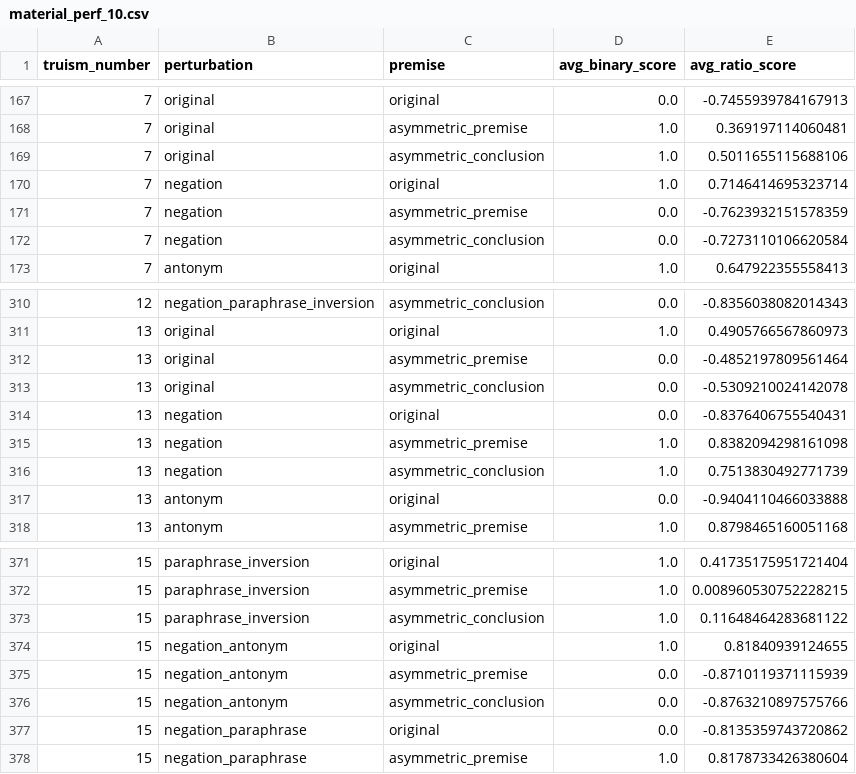
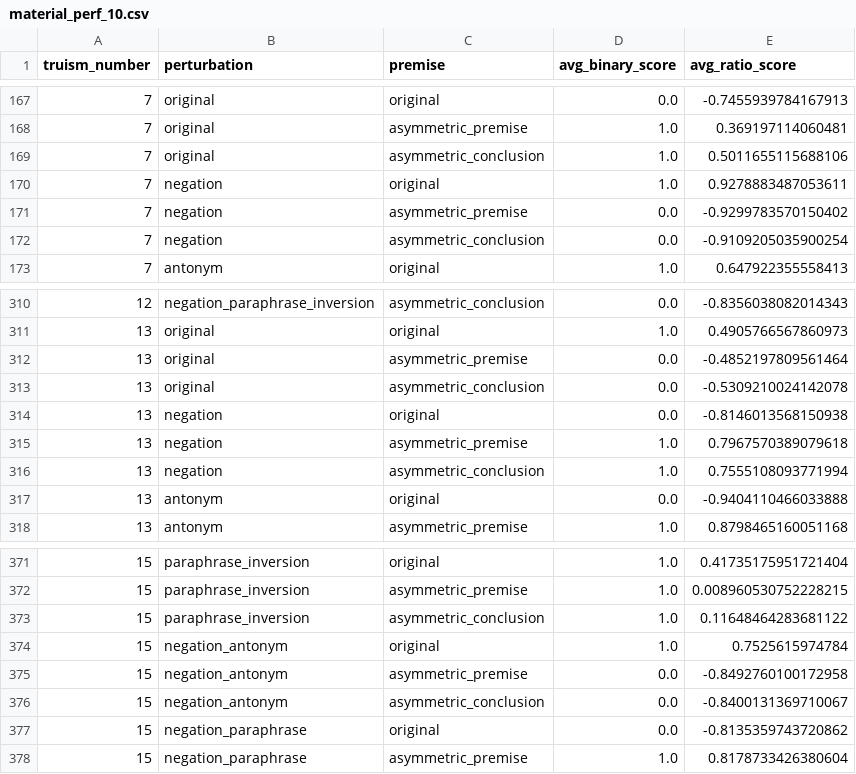
Before and after one commit to shaoxia57/common_sense_embedding_analysis, a CSV file: result_data/material_perf_10.csv, drawn as a sheet; only a part is shown, gaps mark what is left out.

```diff
--- a/result_data/material_perf_10.csv
+++ b/result_data/material_perf_10.csv
@@ -169,5 +169,5 @@ truism_number,perturbation,premise,avg_binary_score,avg_ratio_score
 7,original,asymmetric_conclusion,1.0,0.5011655115688106
-7,negation,original,1.0,0.7146414695323714
-7,negation,asymmetric_premise,0.0,-0.7623932151578359
-7,negation,asymmetric_conclusion,0.0,-0.7273110106620584
+7,negation,original,1.0,0.9278883487053611
+7,negation,asymmetric_premise,0.0,-0.9299783570150402
+7,negation,asymmetric_conclusion,0.0,-0.9109205035900254
 7,antonym,original,1.0,0.647922355558413
@@ -313,5 +313,5 @@ truism_number,perturbation,premise,avg_binary_score,avg_ratio_score
 13,original,asymmetric_conclusion,0.0,-0.5309210024142078
-13,negation,original,0.0,-0.8376406755540431
-13,negation,asymmetric_premise,1.0,0.8382094298161098
-13,negation,asymmetric_conclusion,1.0,0.7513830492771739
+13,negation,original,0.0,-0.8146013568150938
+13,negation,asymmetric_premise,1.0,0.7967570389079618
+13,negation,asymmetric_conclusion,1.0,0.7555108093771994
 13,antonym,original,0.0,-0.9404110466033888
@@ -373,5 +373,5 @@ truism_number,perturbation,premise,avg_binary_score,avg_ratio_score
 15,paraphrase_inversion,asymmetric_conclusion,1.0,0.11648464283681122
-15,negation_antonym,original,1.0,0.81840939124655
-15,negation_antonym,asymmetric_premise,0.0,-0.8710119371115939
-15,negation_antonym,asymmetric_conclusion,0.0,-0.8763210897575766
+15,negation_antonym,original,1.0,0.7525615974784
+15,negation_antonym,asymmetric_premise,0.0,-0.8492760100172958
+15,negation_antonym,asymmetric_conclusion,0.0,-0.8400131369710067
 15,negation_paraphrase,original,0.0,-0.8135359743720862
```
Also changed, not shown: result_data/physical_perf_10.csv, result_data/social_perf_10.csv.
